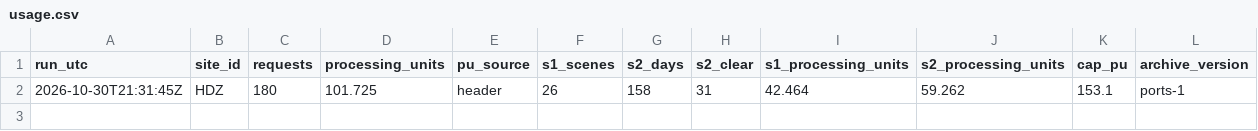
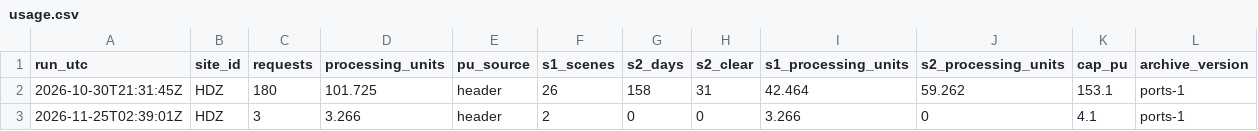
Before and after one commit to 2wrr6c7mmj-jpg/observatory-data, a CSV file: docs/data/sat/ports/HDZ/usage.csv, drawn as a sheet.

```diff
--- a/docs/data/sat/ports/HDZ/usage.csv
+++ b/docs/data/sat/ports/HDZ/usage.csv
@@ -2 +2,2 @@ run_utc,site_id,requests,processing_units,pu_source,s1_scenes,s2_days,s2_clear,s
 2026-10-30T21:31:45Z,HDZ,180,101.725,header,26,158,31,42.464,59.262,153.1,ports-1
+2026-11-25T02:39:01Z,HDZ,3,3.266,header,2,0,0,3.266,0,4.1,ports-1
```
Also changed, not shown: docs/data/sat/ports/HDZ/s1_scenes.csv, docs/data/sat/ports/LXD/s1_scenes.csv, 18 other files.
